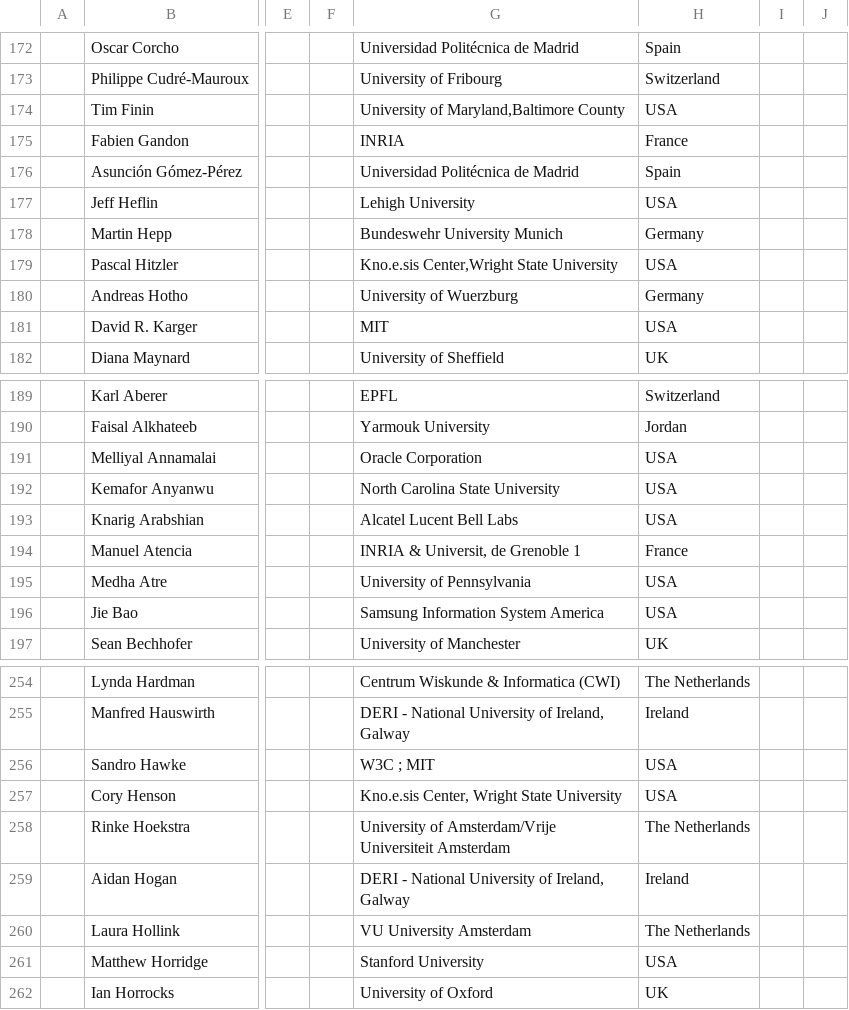
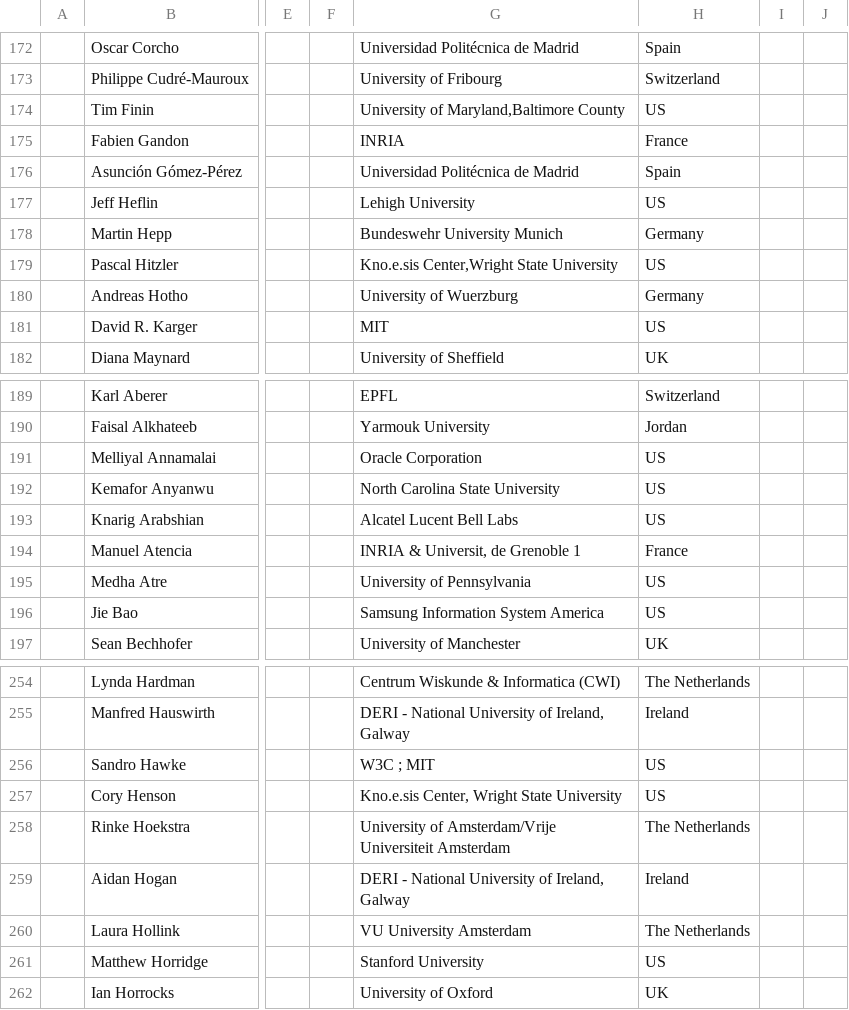
Before and after one commit to lidingpku/iswc-archive, a CSV file: data/source/iswc-2013-person.csv, drawn as a sheet; only a part is shown, gaps mark what is left out; the diff covers the shown part only; the diff names each change by its address in the sheet, - before the commit and + after, or states it on an @@ line.

```diff
--- a/data/source/iswc-2013-person.csv
+++ b/data/source/iswc-2013-person.csv
-H174: USA
+H174: US
-H177: USA
+H177: US
-H179: USA
+H179: US
-H181: USA
+H181: US
-H191:H193: USA
+H191:H193: US
-H195:H196: USA
+H195:H196: US
-H256:H257: USA
+H256:H257: US
-H261: USA
+H261: US
```
Also changed, not shown: 2 moved rows and 47 edited cells elsewhere in this file.
